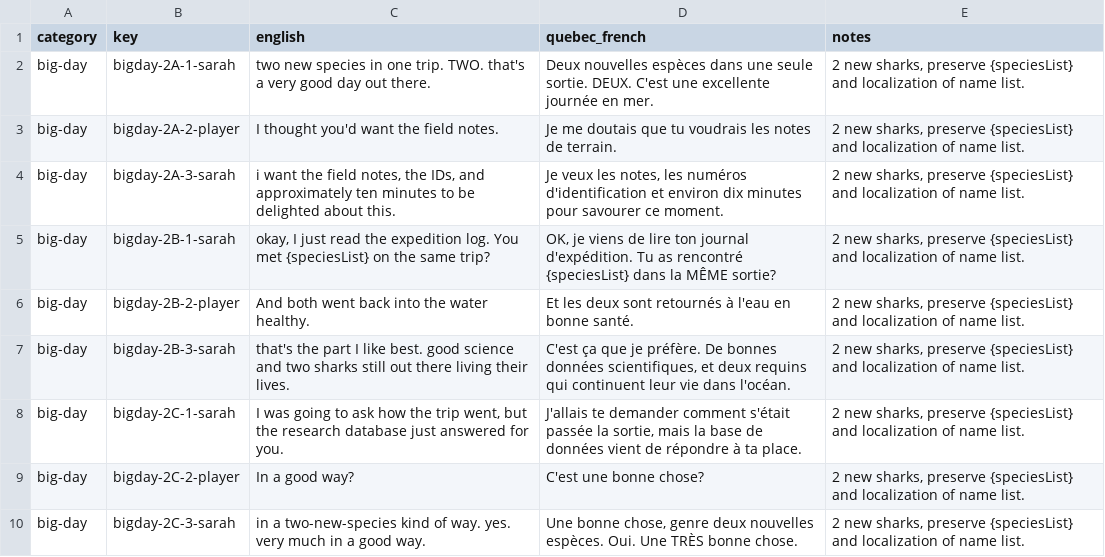
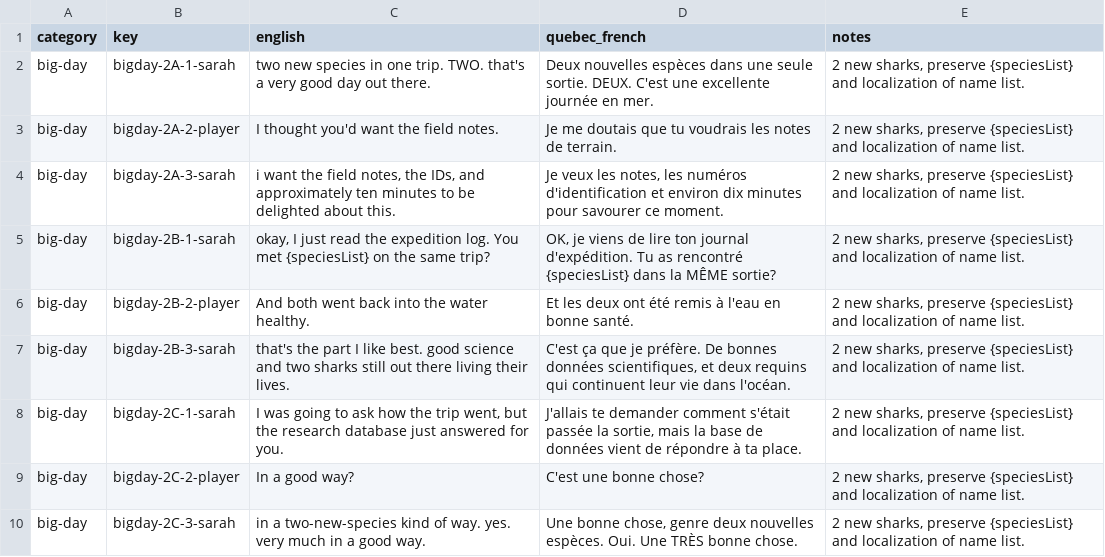
Before and after one commit to cyan-fox-avery/sur-la-piste-des-requins, a CSV file: translation-batch-08d-big-day-2.csv, drawn as a sheet; only a part is shown.

Commit message:
Mira: final Roman re-review corrections, Greenland regional nuance and French name grammar

```diff
--- a/translation-batch-08d-big-day-2.csv
+++ b/translation-batch-08d-big-day-2.csv
@@ -5,3 +5,3 @@ big-day,bigday-2A-3-sarah,"i want the field notes, the IDs, and approximately te
 big-day,bigday-2B-1-sarah,"okay, I just read the expedition log. You met {speciesList} on the same trip?","OK, je viens de lire ton journal d'expédition. Tu as rencontré {speciesList} dans la MÊME sortie?","2 new sharks, preserve {speciesList} and localization of name list."
-big-day,bigday-2B-2-player,And both went back into the water healthy.,Et les deux sont retournés à l'eau en bonne santé.,"2 new sharks, preserve {speciesList} and localization of name list."
+big-day,bigday-2B-2-player,And both went back into the water healthy.,Et les deux ont été remis à l'eau en bonne santé.,"2 new sharks, preserve {speciesList} and localization of name list."
 big-day,bigday-2B-3-sarah,that's the part I like best. good science and two sharks still out there living their lives.,"C'est ça que je préfère. De bonnes données scientifiques, et deux requins qui continuent leur vie dans l'océan.","2 new sharks, preserve {speciesList} and localization of name list."
```
